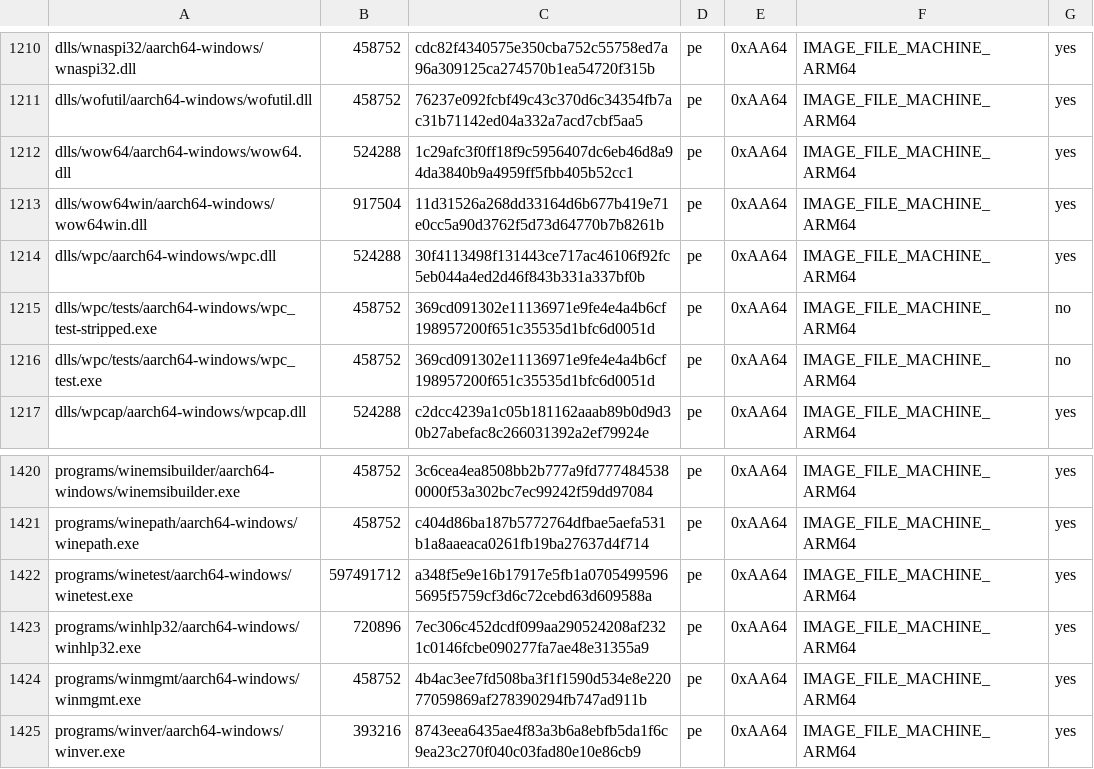
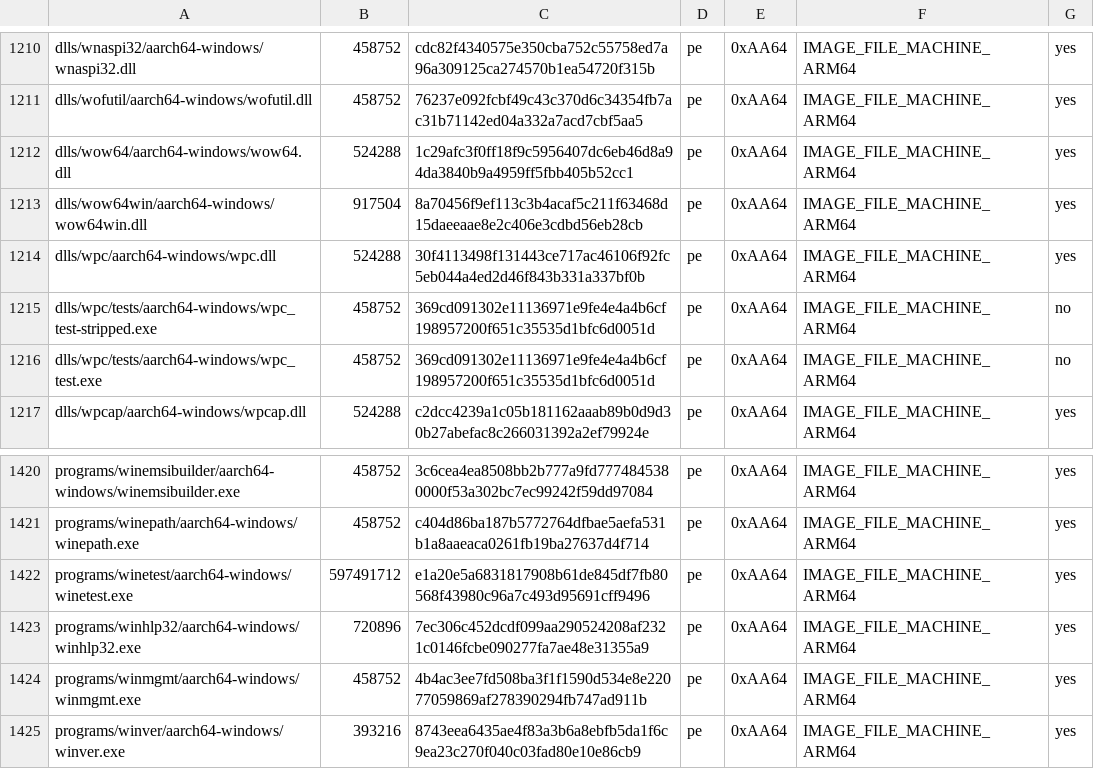
Before and after one commit to Aman122608/playport, a TSV file: build/generated/wine-pe-aarch64-windows.tsv, drawn as a sheet; only a part is shown, gaps mark what is left out.

```diff
--- a/build/generated/wine-pe-aarch64-windows.tsv
+++ b/build/generated/wine-pe-aarch64-windows.tsv
@@ -1212,3 +1212,3 @@ dlls/wofutil/aarch64-windows/wofutil.dll	458752	76237e092fcbf49c43c370d6c34354fb
 dlls/wow64/aarch64-windows/wow64.dll	524288	1c29afc3f0ff18f9c5956407dc6eb46d8a94da3840b9a4959ff5fbb405b52cc1	pe	0xAA64	IMAGE_FILE_MACHINE_ARM64	yes
-dlls/wow64win/aarch64-windows/wow64win.dll	917504	11d31526a268dd33164d6b677b419e71e0cc5a90d3762f5d73d64770b7b8261b	pe	0xAA64	IMAGE_FILE_MACHINE_ARM64	yes
+dlls/wow64win/aarch64-windows/wow64win.dll	917504	8a70456f9ef113c3b4acaf5c211f63468d15daeeaae8e2c406e3cdbd56eb28cb	pe	0xAA64	IMAGE_FILE_MACHINE_ARM64	yes
 dlls/wpc/aarch64-windows/wpc.dll	524288	30f4113498f131443ce717ac46106f92fc5eb044a4ed2d46f843b331a337bf0b	pe	0xAA64	IMAGE_FILE_MACHINE_ARM64	yes
@@ -1421,3 +1421,3 @@ programs/winemsibuilder/aarch64-windows/winemsibuilder.exe	458752	3c6cea4ea8508b
 programs/winepath/aarch64-windows/winepath.exe	458752	c404d86ba187b5772764dfbae5aefa531b1a8aaeaca0261fb19ba27637d4f714	pe	0xAA64	IMAGE_FILE_MACHINE_ARM64	yes
-programs/winetest/aarch64-windows/winetest.exe	597491712	a348f5e9e16b17917e5fb1a07054995965695f5759cf3d6c72cebd63d609588a	pe	0xAA64	IMAGE_FILE_MACHINE_ARM64	yes
+programs/winetest/aarch64-windows/winetest.exe	597491712	e1a20e5a6831817908b61de845df7fb80568f43980c96a7c493d95691cff9496	pe	0xAA64	IMAGE_FILE_MACHINE_ARM64	yes
 programs/winhlp32/aarch64-windows/winhlp32.exe	720896	7ec306c452dcdf099aa290524208af2321c0146fcbe090277fa7ae48e31355a9	pe	0xAA64	IMAGE_FILE_MACHINE_ARM64	yes
```
Also changed, not shown: app/artifacts.tsv, build/generated/wine-pe-i386-windows.tsv, 12 other files.
